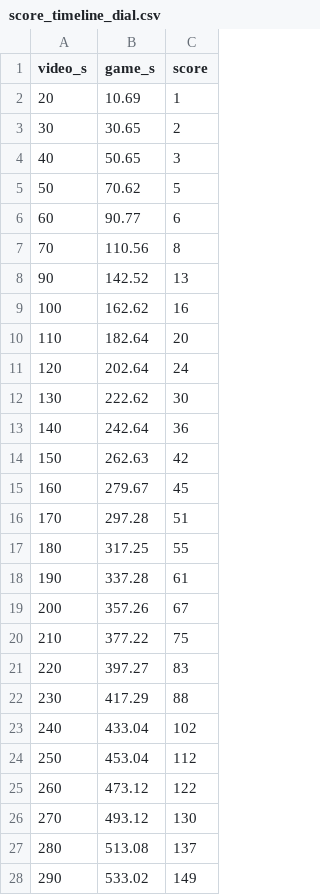
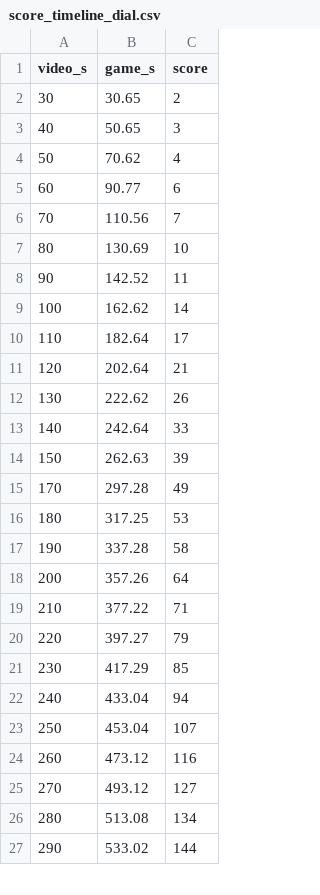
Before and after one commit to JoeJaffal/mini_motorways, a CSV file: docs/training/fidelity-aya-2026-11-10/measurements/score_timeline_dial.csv, drawn as a sheet; only a part is shown; the diff covers the shown part only.

Commit message:
Real score curve re-read at exact frame times; phase sets refitted (fit error 2.3, lag 12 s); new benchmark (decision 118)

```diff
--- a/docs/training/fidelity-aya-2026-11-10/measurements/score_timeline_dial.csv
+++ b/docs/training/fidelity-aya-2026-11-10/measurements/score_timeline_dial.csv
@@ -1,28 +1,27 @@
 video_s,game_s,score
-20,10.69,1
 30,30.65,2
 40,50.65,3
-50,70.62,5
+50,70.62,4
 60,90.77,6
-70,110.56,8
-90,142.52,13
-100,162.62,16
-110,182.64,20
-120,202.64,24
-130,222.62,30
-140,242.64,36
-150,262.63,42
-160,279.67,45
-170,297.28,51
-180,317.25,55
-190,337.28,61
-200,357.26,67
-210,377.22,75
-220,397.27,83
-230,417.29,88
-240,433.04,102
-250,453.04,112
-260,473.12,122
-270,493.12,130
-280,513.08,137
-290,533.02,149
+70,110.56,7
+80,130.69,10
+90,142.52,11
+100,162.62,14
+110,182.64,17
+120,202.64,21
+130,222.62,26
+140,242.64,33
+150,262.63,39
+170,297.28,49
+180,317.25,53
+190,337.28,58
+200,357.26,64
+210,377.22,71
+220,397.27,79
+230,417.29,85
+240,433.04,94
+250,453.04,107
+260,473.12,116
+270,493.12,127
+280,513.08,134
+290,533.02,144
```
Also changed, not shown: 1 added row, 10 removed rows and 68 edited cells elsewhere in this file, 6 other files.
